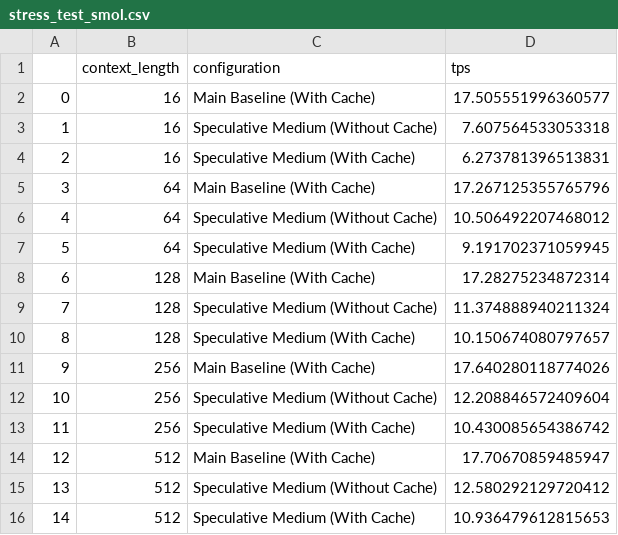
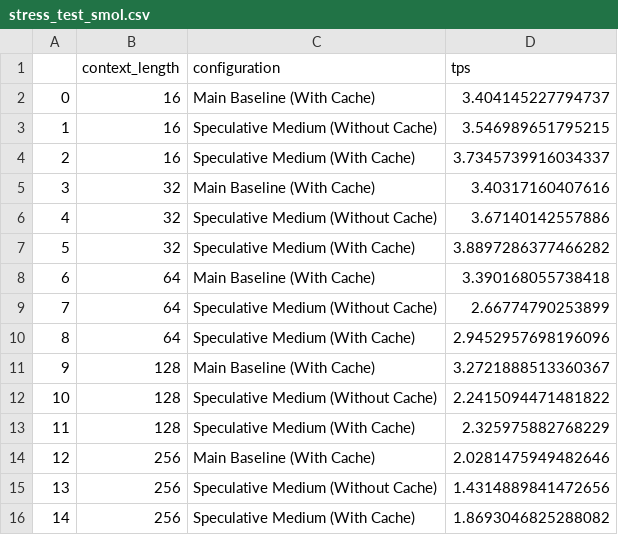
Before and after one commit to praful-prakash-goel/Speculative_Decoding_Inference_Engine, a CSV file: experiments/results/stress_test_smol.csv, drawn as a sheet.

```diff
--- a/experiments/results/stress_test_smol.csv
+++ b/experiments/results/stress_test_smol.csv
@@ -1,16 +1,16 @@
 ,context_length,configuration,tps
-0,16,Main Baseline (With Cache),17.505551996360577
-1,16,Speculative Medium (Without Cache),7.607564533053318
-2,16,Speculative Medium (With Cache),6.273781396513831
-3,64,Main Baseline (With Cache),17.267125355765796
-4,64,Speculative Medium (Without Cache),10.506492207468012
-5,64,Speculative Medium (With Cache),9.191702371059945
-6,128,Main Baseline (With Cache),17.28275234872314
-7,128,Speculative Medium (Without Cache),11.374888940211324
-8,128,Speculative Medium (With Cache),10.150674080797657
-9,256,Main Baseline (With Cache),17.640280118774026
-10,256,Speculative Medium (Without Cache),12.208846572409604
-11,256,Speculative Medium (With Cache),10.430085654386742
-12,512,Main Baseline (With Cache),17.70670859485947
-13,512,Speculative Medium (Without Cache),12.580292129720412
-14,512,Speculative Medium (With Cache),10.936479612815653
+0,16,Main Baseline (With Cache),3.404145227794737
+1,16,Speculative Medium (Without Cache),3.546989651795215
+2,16,Speculative Medium (With Cache),3.7345739916034337
+3,32,Main Baseline (With Cache),3.40317160407616
+4,32,Speculative Medium (Without Cache),3.67140142557886
+5,32,Speculative Medium (With Cache),3.8897286377466282
+6,64,Main Baseline (With Cache),3.390168055738418
+7,64,Speculative Medium (Without Cache),2.66774790253899
+8,64,Speculative Medium (With Cache),2.9452957698196096
+9,128,Main Baseline (With Cache),3.2721888513360367
+10,128,Speculative Medium (Without Cache),2.2415094471481822
+11,128,Speculative Medium (With Cache),2.325975882768229
+12,256,Main Baseline (With Cache),2.0281475949482646
+13,256,Speculative Medium (Without Cache),1.4314889841472656
+14,256,Speculative Medium (With Cache),1.8693046825288082
```
Also changed, not shown: experiments/results/benchmarks_smol.csv, experiments/results/benchmarks_smol2.csv, 8 other files.
